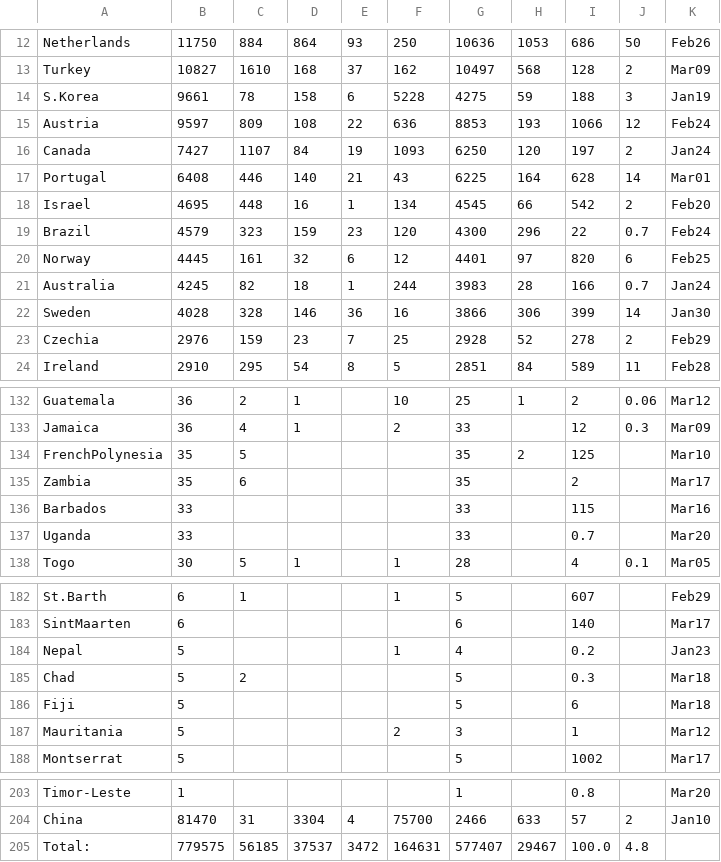
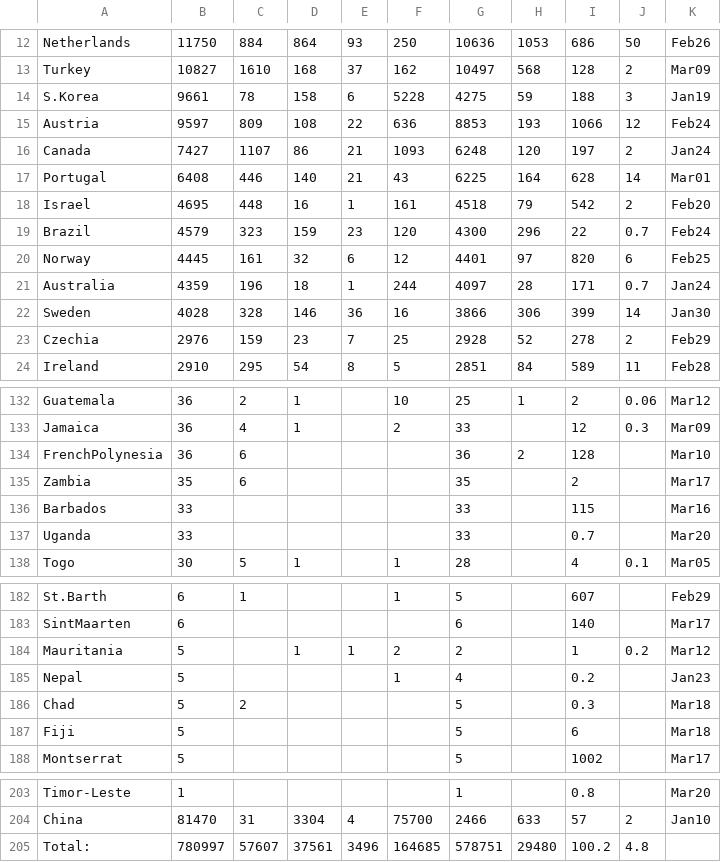
Before and after one commit to hemantaduwarah1/data, a CSV file: data.csv, drawn as a sheet; only a part is shown, gaps mark what is left out; the diff covers the shown part only.

```diff
--- a/data.csv
+++ b/data.csv
@@ -15,8 +15,8 @@ S.Korea,9661,78,158,6,5228,4275,59,188,3,Jan19,
 Austria,9597,809,108,22,636,8853,193,1066,12,Feb24,
-Canada,7427,1107,84,19,1093,6250,120,197,2,Jan24,
+Canada,7427,1107,86,21,1093,6248,120,197,2,Jan24,
 Portugal,6408,446,140,21,43,6225,164,628,14,Mar01,
-Israel,4695,448,16,1,134,4545,66,542,2,Feb20,
+Israel,4695,448,16,1,161,4518,79,542,2,Feb20,
 Brazil,4579,323,159,23,120,4300,296,22,0.7,Feb24,
 Norway,4445,161,32,6,12,4401,97,820,6,Feb25,
-Australia,4245,82,18,1,244,3983,28,166,0.7,Jan24,
+Australia,4359,196,18,1,244,4097,28,171,0.7,Jan24,
 Sweden,4028,328,146,36,16,3866,306,399,14,Jan30,
@@ -133,3 +133,3 @@ Guatemala,36,2,1,,10,25,1,2,0.06,Mar12,
 Jamaica,36,4,1,,2,33,,12,0.3,Mar09,
-FrenchPolynesia,35,5,,,,35,2,125,,Mar10,
+FrenchPolynesia,36,6,,,,36,2,128,,Mar10,
 Zambia,35,6,,,,35,,2,,Mar17,
@@ -183,2 +183,3 @@ St.Barth,6,1,,,1,5,,607,,Feb29,
 SintMaarten,6,,,,,6,,140,,Mar17,
+Mauritania,5,,1,1,2,2,,1,0.2,Mar12,
 Nepal,5,,,,1,4,,0.2,,Jan23,
@@ -186,3 +187,2 @@ Chad,5,2,,,,5,,0.3,,Mar18,
 Fiji,5,,,,,5,,6,,Mar18,
-Mauritania,5,,,,2,3,,1,,Mar12,
 Montserrat,5,,,,,5,,1002,,Mar17,
@@ -204,2 +204,2 @@ Timor-Leste,1,,,,,1,,0.8,,Mar20,
 China,81470,31,3304,4,75700,2466,633,57,2,Jan10,
-Total:,779575,56185,37537,3472,164631,577407,29467,100.0,4.8,,,
+Total:,780997,57607,37561,3496,164685,578751,29480,100.2,4.8,,,
```
Also changed, not shown: 4 added rows, 4 removed rows and 17 edited cells elsewhere in this file.
